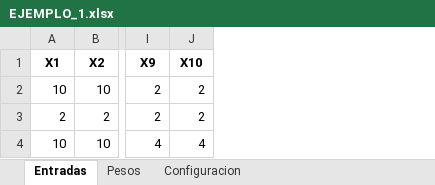
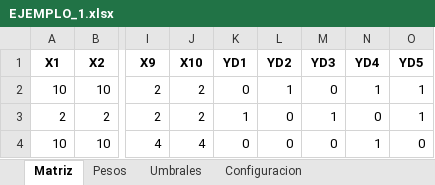
Before and after one commit to ArnoldFrb/Perceptron-rampa, an Excel workbook: DATA/OUT/EJEMPLO_1.xlsx, sheet Matriz, drawn as a sheet; only a part is shown, gaps mark what is left out; values as stored, in another font and other column widths than the file's, no borders; the diff names each change by its address in the sheet, - before the commit and + after, or states it on an @@ line.

```diff
--- a/DATA/OUT/EJEMPLO_1.xlsx (sheet Matriz)
+++ b/DATA/OUT/EJEMPLO_1.xlsx (sheet Matriz)
-sheet tab: Entradas
+sheet tab: Matriz
+sheet tab: Umbrales
+column K (YD1), rows 2-4: 0 | 1 | 0
+column L (YD2), rows 2-4: 1 | 0 | 0
+column M (YD3), rows 2-4: 0 | 1 | 0
+column N (YD4), rows 2-4: 1 | 0 | 1
+column O (YD5), rows 2-4: 1 | 1 | 0
```
Also changed, not shown: sheet Pesos, sheet Configuracion, DATA/OUT/EJEMPLO_3.xlsx, DATA/OUT/EJEMPLO_4.xlsx, 3 other files.
